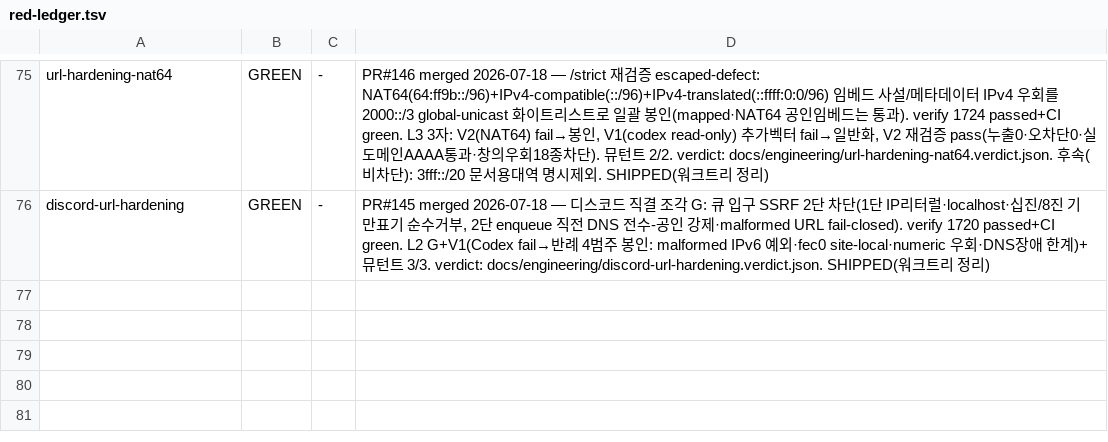
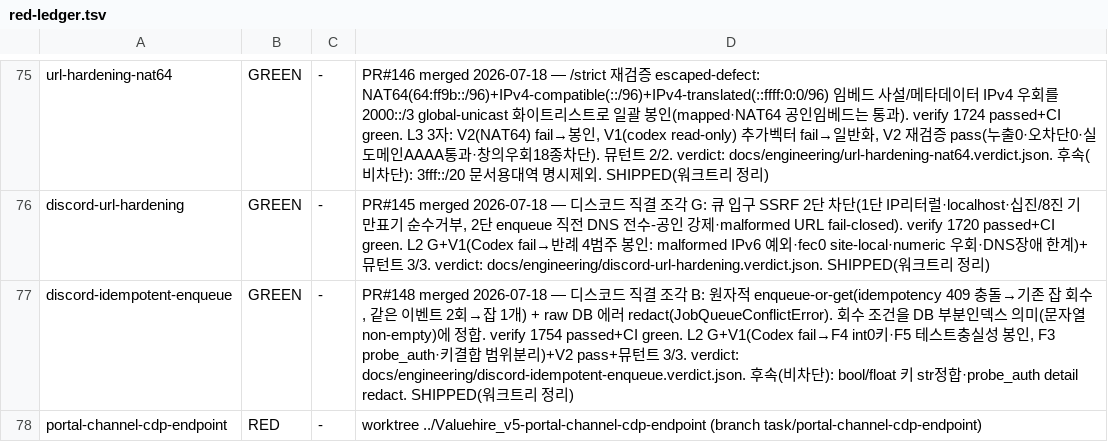
Before and after one commit to sangmokang/Valuehire_v5, a TSV file: .harness/red-ledger.tsv, drawn as a sheet; only a part is shown, gaps mark what is left out; the diff names each change by its address in the sheet, - before the commit and + after, or states it on an @@ line.

```diff
--- a/.harness/red-ledger.tsv
+++ b/.harness/red-ledger.tsv
+row 77: discord-idempotent-enqueue | GREEN | - | PR#148 merged 2026-07-18 — 디스코드 직결 조각 B: 원자적 enqueue-or-get(idempotency 409 충돌→기존 잡 회수, 같은 이벤트 2회→잡 1개) + raw DB 에러 redact(JobQueueConflictError). 회수 조건을 DB 부분인덱스 의미(문자열 non-empty)에 정합. verify 1754 passed+CI green. L2 G+V1(Codex fail→F4 int0키·F5 테스트충실성 봉인, F3 probe_auth·키결합 범위분리)+V2 pass+뮤턴트 3/3. verdict: docs/engineering/discord-idempotent-enqueue.verdict.json. 후속(비차단): bool/float 키 str정합·probe_auth detail redact. SHIPPED(워크트리 정리)
+row 78: portal-channel-cdp-endpoint | RED | - | worktree ../Valuehire_v5-portal-channel-cdp-endpoint (branch task/portal-channel-cdp-endpoint)
```
